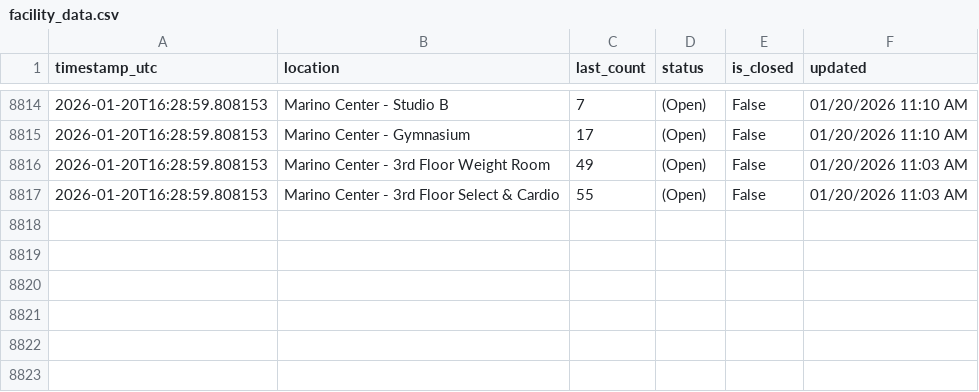
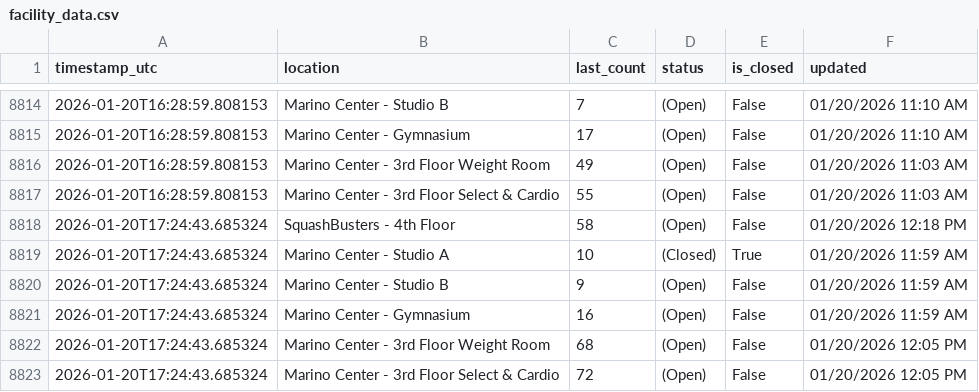
Before and after one commit to Anuttan/GymPulse-NEU, a CSV file: data/facility_data.csv, drawn as a sheet; only a part is shown, gaps mark what is left out; the diff names each change by its address in the sheet, - before the commit and + after, or states it on an @@ line.

Commit message:
Update facility data

```diff
--- a/data/facility_data.csv
+++ b/data/facility_data.csv
+row 8818: 2026-01-20T17:24:43.685324 | SquashBusters - 4th Floor | 58 | (Open) | False | 01/20/2026 12:18 PM
+row 8819: 2026-01-20T17:24:43.685324 | Marino Center - Studio A | 10 | (Closed) | True | 01/20/2026 11:59 AM
+row 8820: 2026-01-20T17:24:43.685324 | Marino Center - Studio B | 9 | (Open) | False | 01/20/2026 11:59 AM
+row 8821: 2026-01-20T17:24:43.685324 | Marino Center - Gymnasium | 16 | (Open) | False | 01/20/2026 11:59 AM
+row 8822: 2026-01-20T17:24:43.685324 | Marino Center - 3rd Floor Weight Room | 68 | (Open) | False | 01/20/2026 12:05 PM
+row 8823: 2026-01-20T17:24:43.685324 | Marino Center - 3rd Floor Select & Cardio | 72 | (Open) | False | 01/20/2026 12:05 PM
```
Also changed, not shown: 1 other file.
